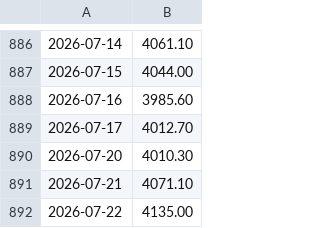
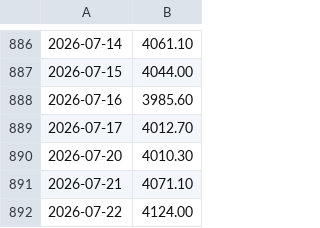
Before and after one commit to ifxquantbot/edge-data, a CSV file: data/gold.csv, drawn as a sheet; only a part is shown, gaps mark what is left out.

```diff
--- a/data/gold.csv
+++ b/data/gold.csv
@@ -891,2 +891,2 @@
 2026-07-21,4071.10
-2026-07-22,4135.00
+2026-07-22,4124.00
```
Also changed, not shown: 1 other file.
